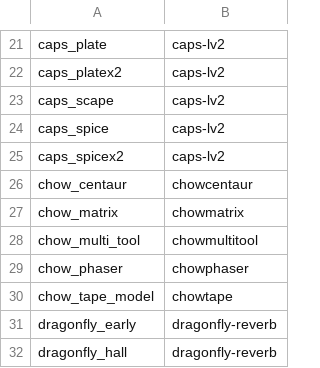
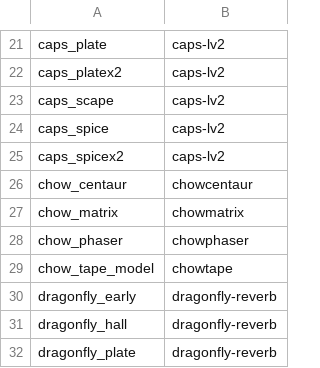
Before and after one commit to jpfaria/OpenRig-plugins, a TSV file: scripts/plugin-recipes.tsv, drawn as a sheet; only a part is shown, gaps mark what is left out; the shorter side is filled out with more unchanged rows; the diff names each change by its address in the sheet, - before the commit and + after, or states it on an @@ line.

Commit message:
fix(vst3): RTNeural cmake policy floor (chowtape/byod), chowphaser bundle name; defer chowmultitool
- chowtape/byod: modules/RTNeural pins cmake_minimum_required below CMake 4's
  floor → add -DCMAKE_POLICY_VERSION_MINIMUM=3.5 (macOS runner has CMake 4).
- chowphaser: JUCE names the artefact ChowPhaserStereo.vst3 (target name, not
  ProductName) — fix collect_bundle + manifest bundle path.
- chowmultitool: source includes clap-juce-extensions even with CLAP off, and
  linux LTO hits an ICE — defer (submodule + recipe kept, catalogue folder
  removed) like CHOW.

Windows cross (mingw) still fails for JUCE VST3 targets; mac+linux ship, same
as the ChowCentaur pilot.

```diff
--- a/scripts/plugin-recipes.tsv
+++ b/scripts/plugin-recipes.tsv
-row 28: chow_multi_tool | chowmultitool
```
Also changed, not shown: 3 other files.
